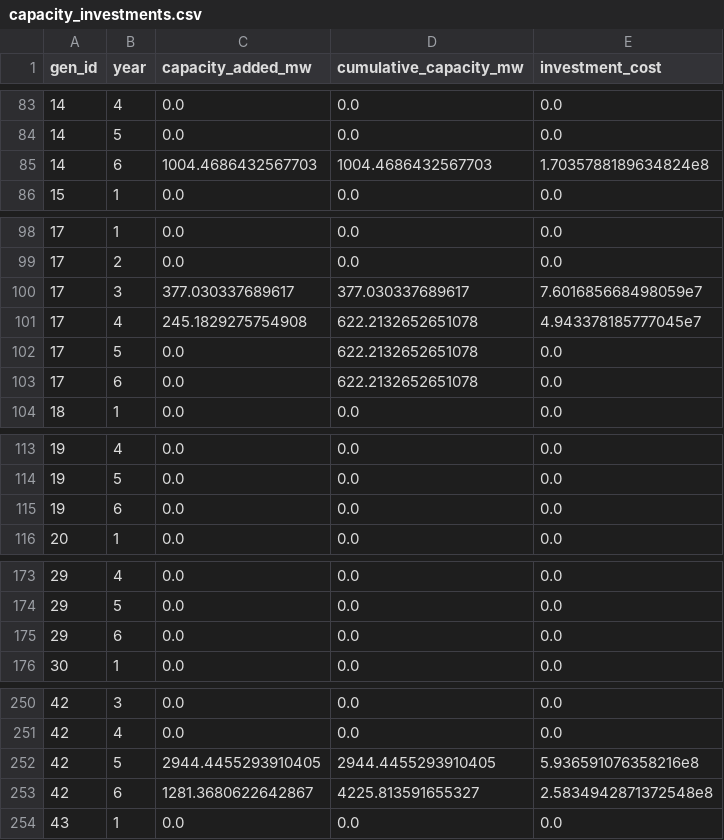
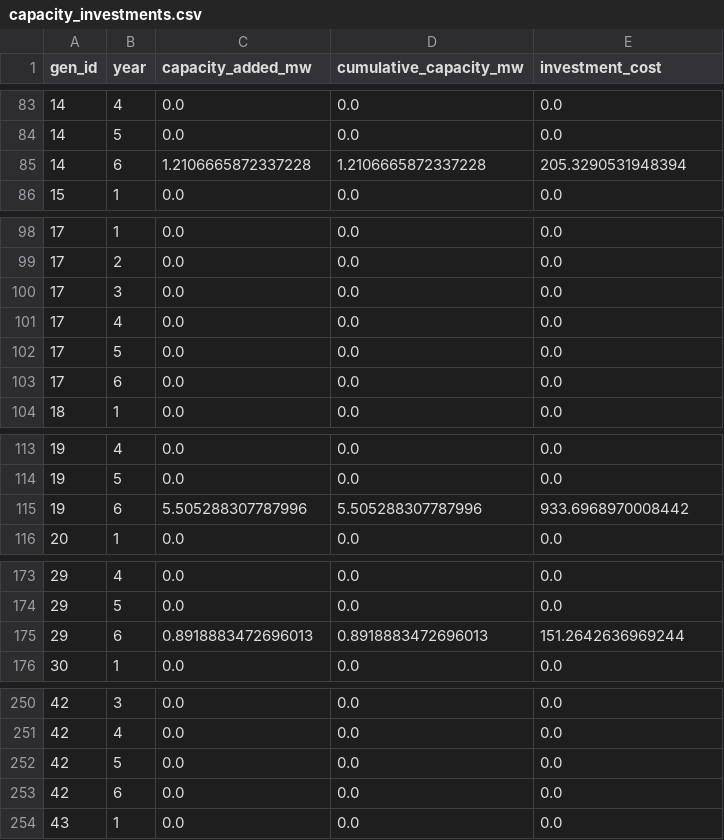
Before and after one commit to lulopdz/GridOpt.jl, a CSV file: results/10nodeCan/capacity_investments.csv, drawn as a sheet; only a part is shown, gaps mark what is left out; the diff covers the shown part only.

```diff
--- a/results/10nodeCan/capacity_investments.csv
+++ b/results/10nodeCan/capacity_investments.csv
@@ -84,3 +84,3 @@ gen_id,year,capacity_added_mw,cumulative_capacity_mw,investment_cost
 14,5,0.0,0.0,0.0
-14,6,1004.4686432567703,1004.4686432567703,1.7035788189634824e8
+14,6,1.2106665872337228,1.2106665872337228,205.3290531948394
 15,1,0.0,0.0,0.0
@@ -99,6 +99,6 @@ gen_id,year,capacity_added_mw,cumulative_capacity_mw,investment_cost
 17,2,0.0,0.0,0.0
-17,3,377.030337689617,377.030337689617,7.601685668498059e7
-17,4,245.1829275754908,622.2132652651078,4.943378185777045e7
-17,5,0.0,622.2132652651078,0.0
-17,6,0.0,622.2132652651078,0.0
+17,3,0.0,0.0,0.0
+17,4,0.0,0.0,0.0
+17,5,0.0,0.0,0.0
+17,6,0.0,0.0,0.0
 18,1,0.0,0.0,0.0
@@ -114,3 +114,3 @@ gen_id,year,capacity_added_mw,cumulative_capacity_mw,investment_cost
 19,5,0.0,0.0,0.0
-19,6,0.0,0.0,0.0
+19,6,5.505288307787996,5.505288307787996,933.6968970008442
 20,1,0.0,0.0,0.0
@@ -174,3 +174,3 @@ gen_id,year,capacity_added_mw,cumulative_capacity_mw,investment_cost
 29,5,0.0,0.0,0.0
-29,6,0.0,0.0,0.0
+29,6,0.8918883472696013,0.8918883472696013,151.2642636969244
 30,1,0.0,0.0,0.0
@@ -251,4 +251,4 @@ gen_id,year,capacity_added_mw,cumulative_capacity_mw,investment_cost
 42,4,0.0,0.0,0.0
-42,5,2944.4455293910405,2944.4455293910405,5.936591076358216e8
-42,6,1281.3680622642867,4225.813591655327,2.5834942871372548e8
+42,5,0.0,0.0,0.0
+42,6,0.0,0.0,0.0
 43,1,0.0,0.0,0.0
```
Also changed, not shown: 12 edited cells elsewhere in this file, data/planning/10nodeCan/scenario.csv, data/planning/3nodes/scenario.csv, 28 other files.
